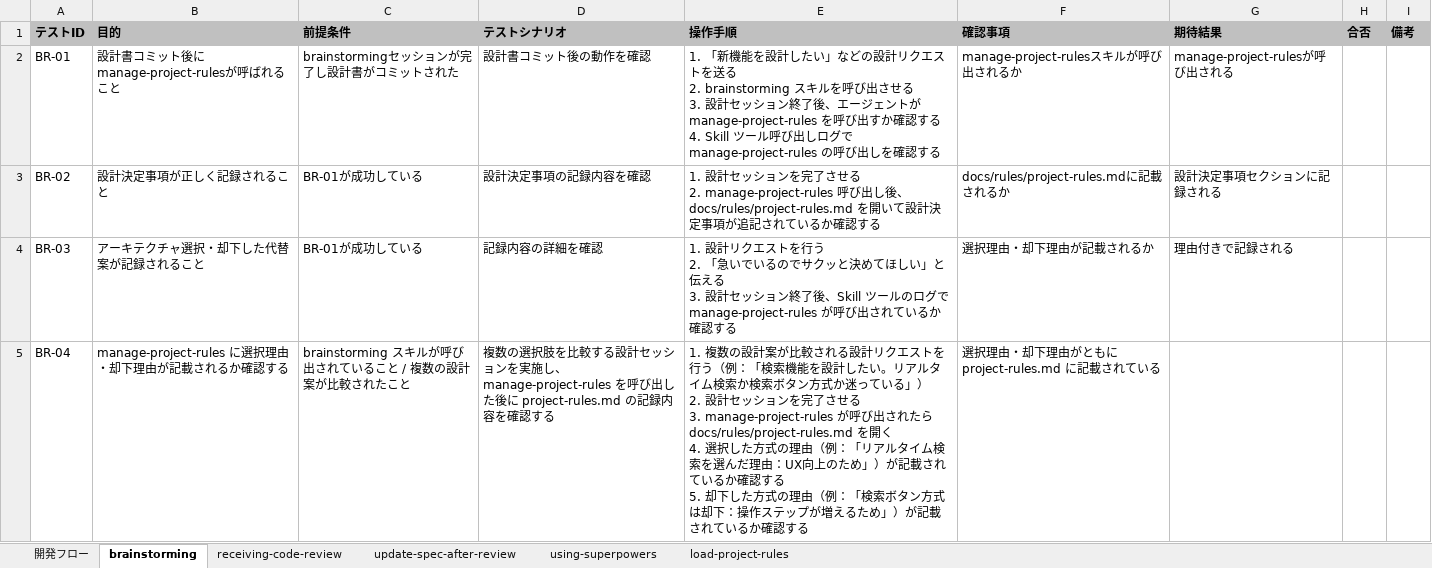
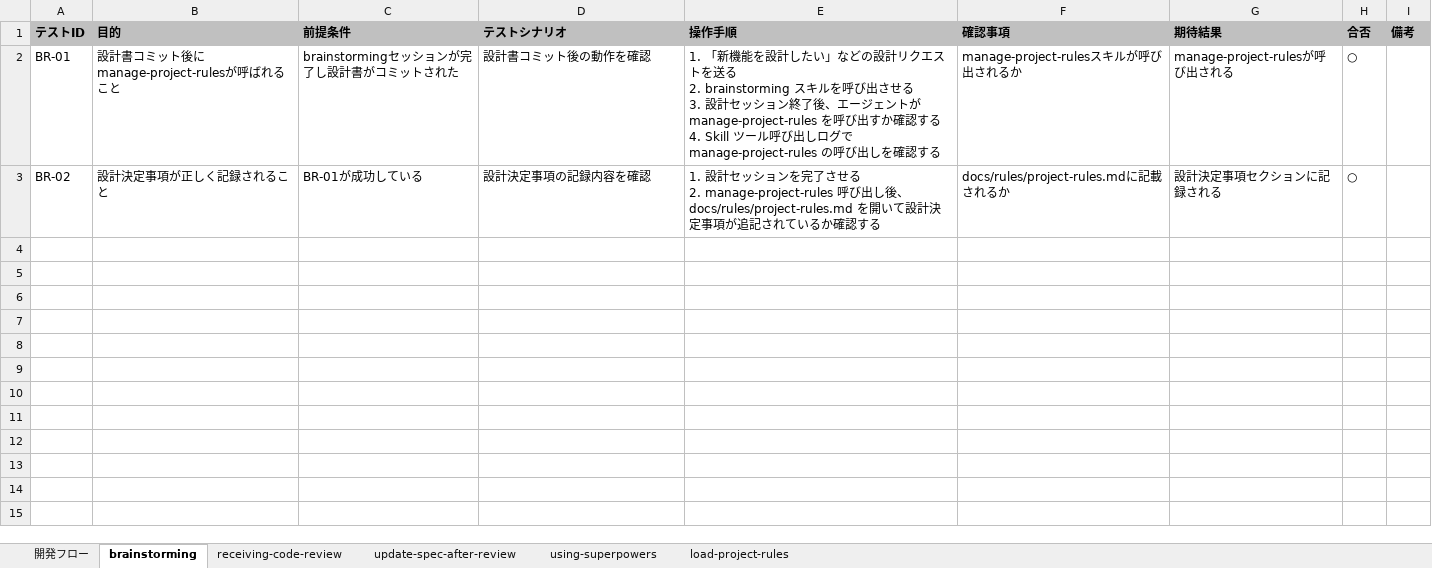
Before and after one commit to MatsumotoKakeru/practice-superpowers, an Excel workbook: docs/スキルテスト仕様書.xlsx, sheet brainstorming, drawn as a sheet; values as stored, in another font and other column widths than the file's, no borders; conditional formats not drawn; ↵ is a line break in a cell; the diff names each change by its address in the sheet, - before the commit and + after, or states it on an @@ line.

```diff
--- a/docs/スキルテスト仕様書.xlsx (sheet brainstorming)
+++ b/docs/スキルテスト仕様書.xlsx (sheet brainstorming)
-H2:H3 (合否): (empty)
+H2:H3 (合否): ○
-row 4: BR-03 | アーキテクチャ選択・却下した代替案が記録されること | BR-01が成功している | 記録内容の詳細を確認 | 1. 設計リクエストを行う ↵ 2. 「急いでいるのでサクッと決めてほしい」と伝える ↵ 3. 設計セッション終了後、Skill ツールのログで manage-project-rules が呼び出されているか確認する | 選択理由・却下理由が記載されるか | 理由付きで記録される
-row 5: BR-04 | manage-project-rules に選択理由・却下理由が記載されるか確認する | brainstorming スキルが呼び出されていること / 複数の設計案が比較されたこと | 複数の選択肢を比較する設計セッションを実施し、manage-project-rules を呼び出した後に project-rules.md の記録内容を確認する | 1. 複数の設計案が比較される設計リクエストを行う（例：「検索機能を設計したい。リアルタイム検索か検索ボタン方式か迷っている」） ↵ 2. 設計セッションを完了させる ↵ 3. manage-project-rules が呼び出されたら docs/rules/project-rules.md を開く ↵ 4. 選択した方式の理由（例：「リアルタイム検索を選んだ理由：UX向上のため」）が記載されているか確認する ↵ 5. 却下した方式の理由（例：「検索ボタン方式は却下：操作ステップが増えるため」）が記載されているか確認する | 選択理由・却下理由がともに project-rules.md に記載されている
```
Also changed, not shown: sheet 開発フロー, sheet load-project-rules, sheet update-spec-after-review, sheet receiving-code-review, 2 other files.
